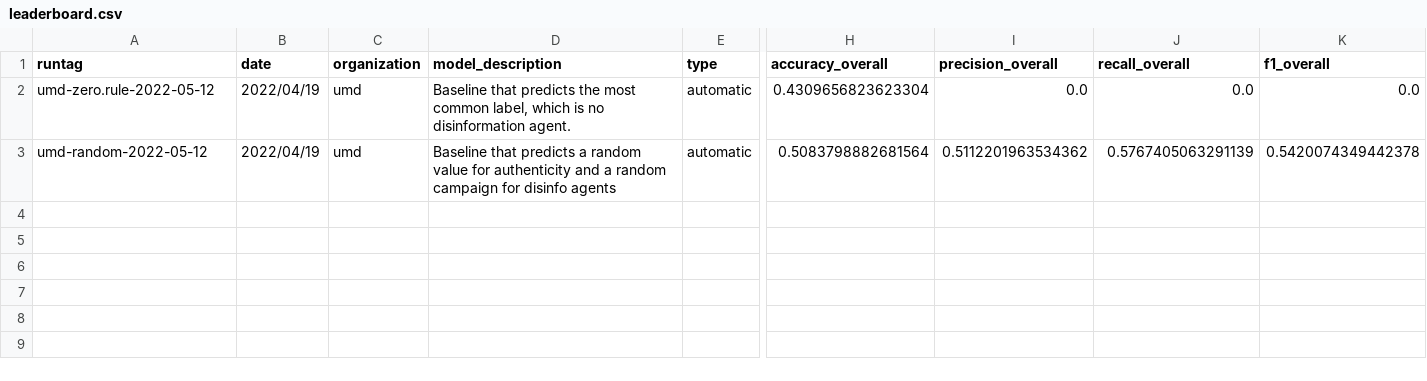
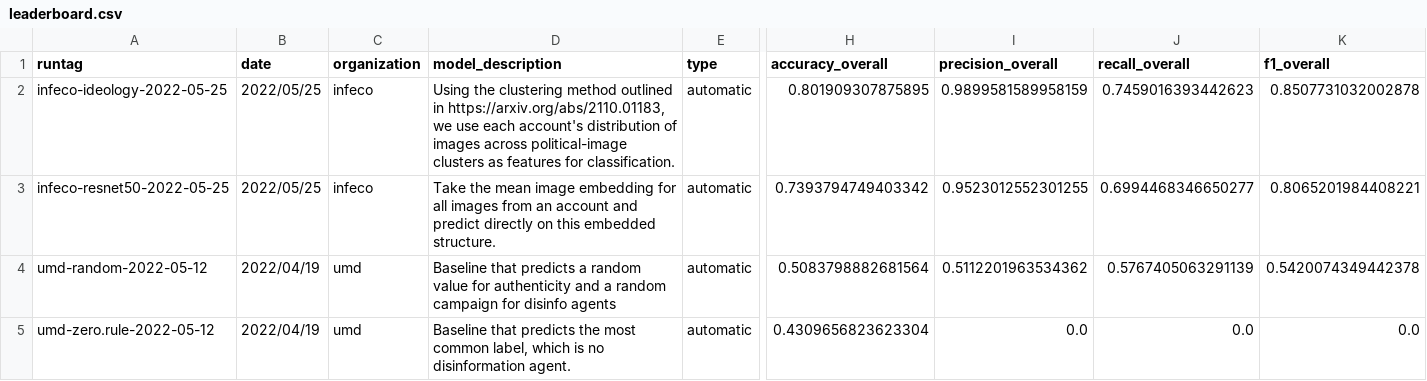
Before and after one commit to phomemes/phomemes.github.io, a CSV file: leaderboards/boards/c2/leaderboard.csv, drawn as a sheet; only a part is shown, gaps mark what is left out; rows hold the shown columns only; the diff names each change by its address in the sheet, - before the commit and + after, or states it on an @@ line.

Commit message:
Added two InfEco runs for challenge 2
Added runs for 20220525-infeco-resnet50 and 20220525-infeco-ideology

```diff
--- a/leaderboards/boards/c2/leaderboard.csv
+++ b/leaderboards/boards/c2/leaderboard.csv
+row 2: infeco-ideology-2022-05-25 | 2022/05/25 | infeco | Using the clustering method outlined in https://arxiv.org/abs/2110.01183, we use each account's distribution of images across political-image clusters as features for classification. | automatic | 0.801909307875895 | 0.9899581589958159 | 0.7459016393442623 | 0.8507731032002878
+row 3: infeco-resnet50-2022-05-25 | 2022/05/25 | infeco | Take the mean image embedding for all images from an account and predict directly on this embedded structure. | automatic | 0.7393794749403342 | 0.9523012552301255 | 0.6994468346650277 | 0.8065201984408221
@@ row 3 moved to row 4: umd-random-2022-05-12 @@
```
Also changed, not shown: 11 other files.
